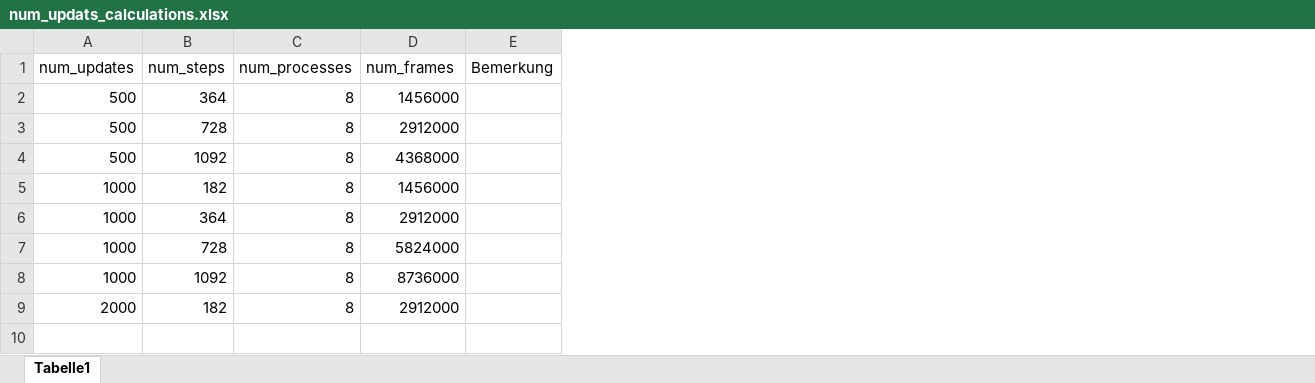
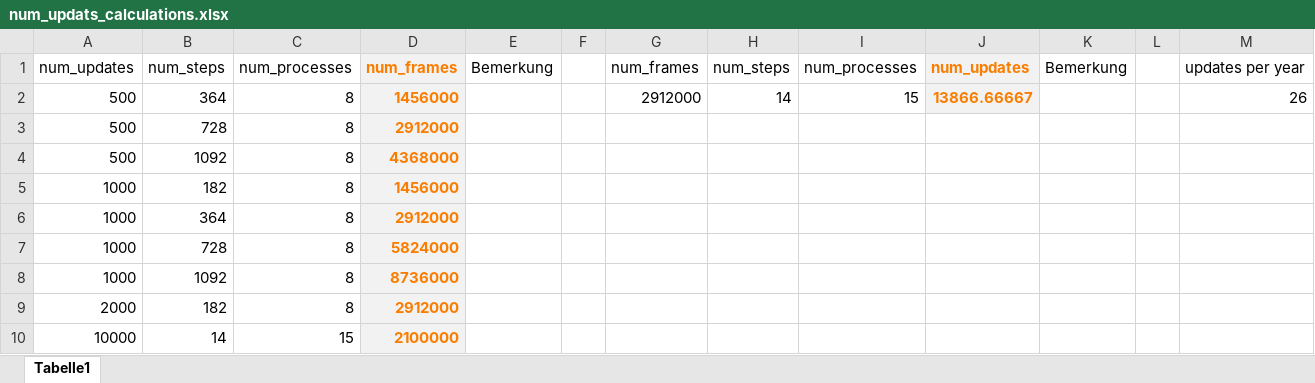
Before and after one commit to InformationSystemsFreiburg/pytorch-a2c-ppo-acktr, an Excel workbook: num_updats_calculations.xlsx, sheet Tabelle1, drawn as a sheet; values as stored, in another font and other column widths than the file's, no borders; the diff names each change by its address in the sheet, - before the commit and + after, or states it on an @@ line.

```diff
--- a/num_updats_calculations.xlsx (sheet Tabelle1)
+++ b/num_updats_calculations.xlsx (sheet Tabelle1)
+column F, empty
+column G, rows 1-2: num_frames | 2912000
+column H, rows 1-2: num_steps | 14
+column I, rows 1-2: num_processes | 15
+column J, rows 1-2: num_updates | 13866.66667
+column K, row 1: Bemerkung
+column L, empty
+column M, rows 1-2: updates per year | 26
@@ D1:D9 fill: none → #F2F2F2, bold: off → on, text colour: black → #FA7D00 @@
+row 10: 10000 | 14 | 15 | 2100000
```
Also changed, not shown: 5 other files.
